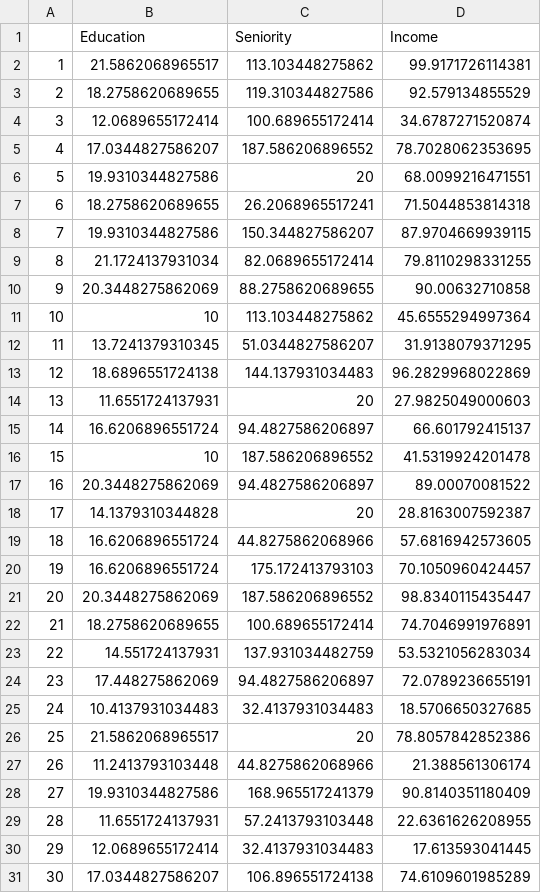
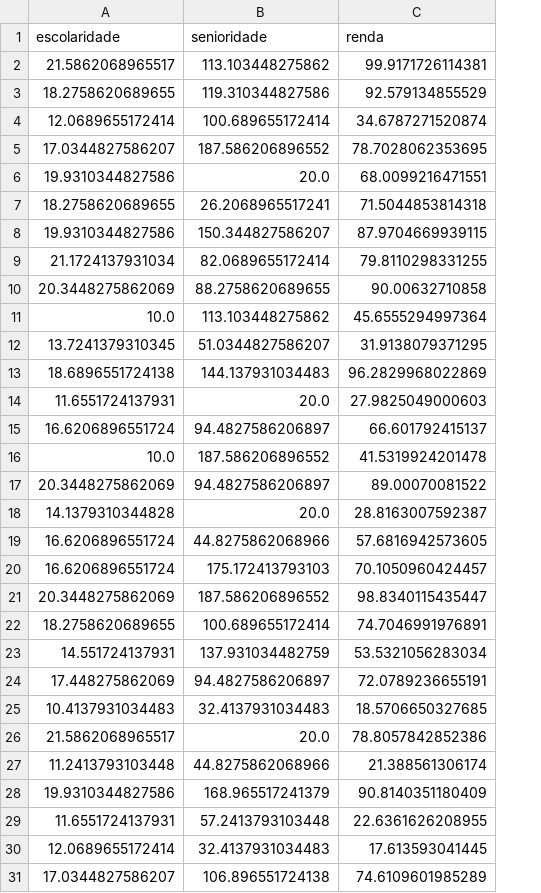
Before and after one commit to BragaD/UnDF-Bases5-CienciaDeDados-202602, a CSV file: dados/Income2.csv, drawn as a sheet; removed rows and columns are numbered as before the commit, all else as after; the diff names each change by its address in the sheet, - before the commit and + after, or states it on an @@ line.

```diff
--- a/dados/Income2.csv
+++ b/dados/Income2.csv
-column A, rows 2-31: 1 | 2 | 3 | 4 | 5 | 6 | 7 | 8 | 9 | 10 | 11 | 12 | 13 | 14 | 15 | 16 | 17 | 18 | 19 | 20 | 21 | 22 | 23 | 24 | 25 | 26 | 27 | 28 | 29 | 30
-row 1:  | Education | Seniority | Income
+row 1: escolaridade | senioridade | renda
-B6: 20
+B6: 20.0
-A11: 10
+A11: 10.0
-B14: 20
+B14: 20.0
-A16: 10
+A16: 10.0
-B18: 20
+B18: 20.0
-B26: 20
+B26: 20.0
```
Also changed, not shown: dados/Advertising.csv, dados/Income1.csv, 15 other files.
